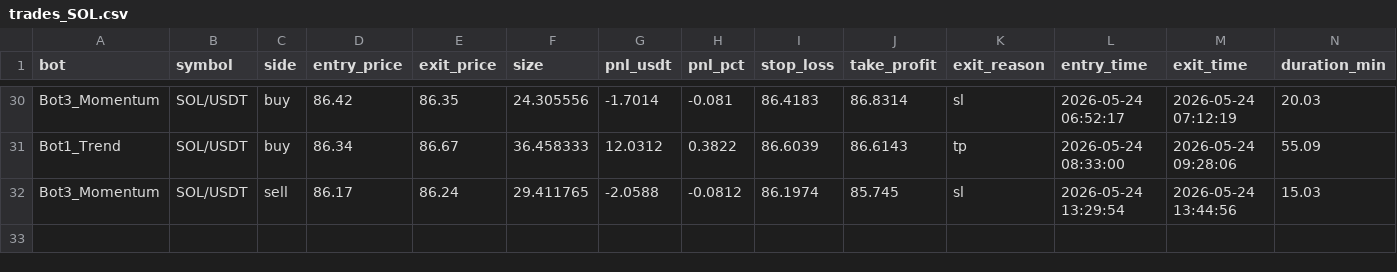
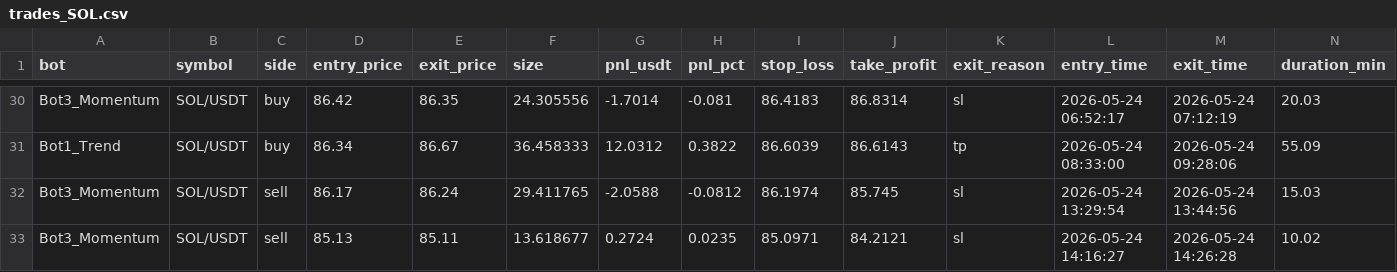
Before and after one commit to Jorjota12/trading_bots, a CSV file: trades_SOL.csv, drawn as a sheet; only a part is shown, gaps mark what is left out.

Commit message:
update trades_SOL.csv

```diff
--- a/trades_SOL.csv
+++ b/trades_SOL.csv
@@ -32 +32,2 @@ Bot1_Trend,SOL/USDT,buy,86.34,86.67,36.458333,12.0312,0.3822,86.6039,86.6143,tp,
 Bot3_Momentum,SOL/USDT,sell,86.17,86.24,29.411765,-2.0588,-0.0812,86.1974,85.745,sl,2026-05-24 13:29:54,2026-05-24 13:44:56,15.03
+Bot3_Momentum,SOL/USDT,sell,85.13,85.11,13.618677,0.2724,0.0235,85.0971,84.2121,sl,2026-05-24 14:16:27,2026-05-24 14:26:28,10.02
```
